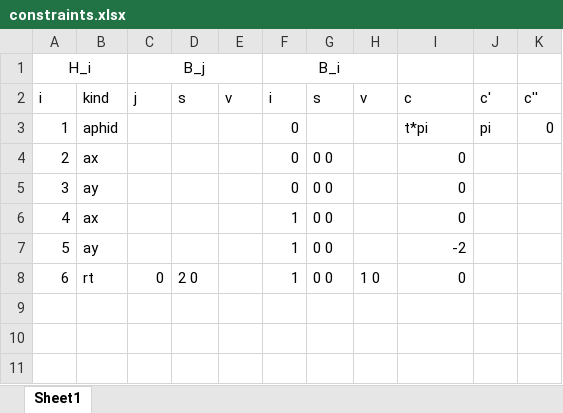
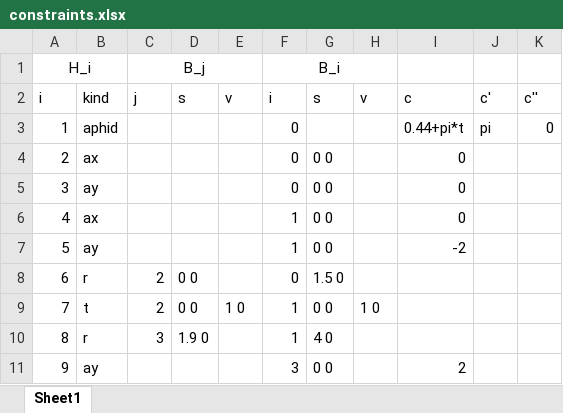
Before and after one commit to jindadu00/Computer-Aided-Kinematics-and-Dynamics-of-Mechanical-Systems, an Excel workbook: constraints.xlsx, sheet Sheet1, drawn as a sheet; values as stored, in another font and other column widths than the file's, no borders; removed rows and columns are numbered as before the commit, all else as after; the diff names each change by its address in the sheet, - before the commit and + after, or states it on an @@ line.

```diff
--- a/constraints.xlsx (sheet Sheet1)
+++ b/constraints.xlsx (sheet Sheet1)
-I3: t*pi
+I3: 0.44+pi*t
-row 8: 6 | rt | 0 | 2 0 |  | 1 | 0 0 | 1 0 | 0
+row 8: 6 | r | 2 | 0 0 |  | 0 | 1.5 0
+row 9: 7 | t | 2 | 0 0 | 1 0 | 1 | 0 0 | 1 0
+row 10: 8 | r | 3 | 1.9 0 |  | 1 | 4 0
+row 11: 9 | ay |  |  |  | 3 | 0 0 |  | 2
```
Also changed, not shown: 10 other files.
